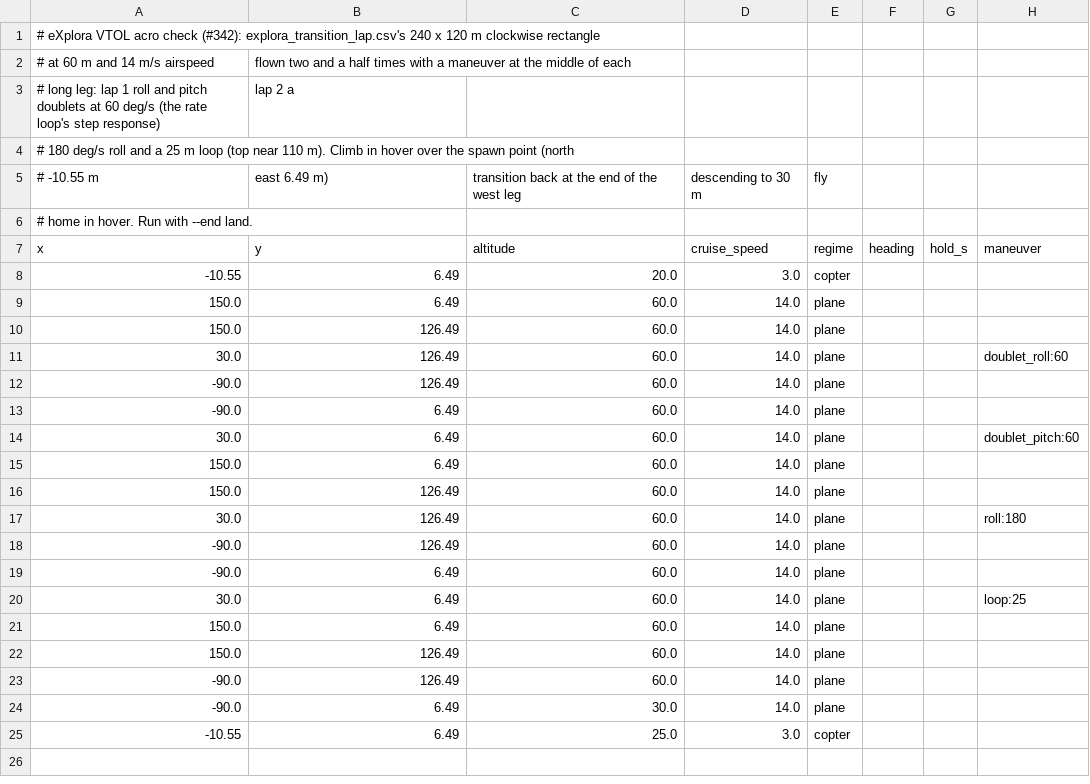
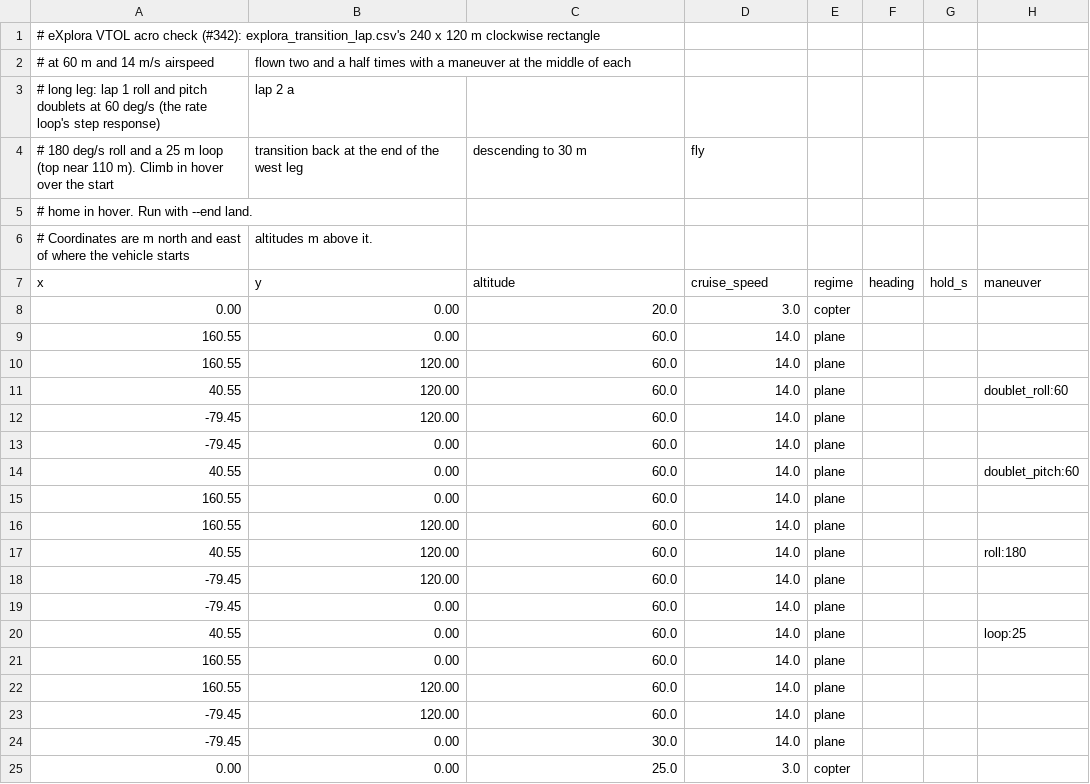
Before and after one commit to wboayue/stable-flight, a CSV file: flights/explora_acro.csv, drawn as a sheet.

```diff
--- a/flights/explora_acro.csv
+++ b/flights/explora_acro.csv
@@ -3,23 +3,23 @@
 # long leg: lap 1 roll and pitch doublets at 60 deg/s (the rate loop's step response), lap 2 a
-# 180 deg/s roll and a 25 m loop (top near 110 m). Climb in hover over the spawn point (north
-# -10.55 m, east 6.49 m), transition back at the end of the west leg, descending to 30 m, fly
+# 180 deg/s roll and a 25 m loop (top near 110 m). Climb in hover over the start, transition back at the end of the west leg, descending to 30 m, fly
 # home in hover. Run with --end land.
+# Coordinates are m north and east of where the vehicle starts, altitudes m above it.
 x,y,altitude,cruise_speed,regime,heading,hold_s,maneuver
--10.55,6.49,20.0,3.0,copter
-150.0,6.49,60.0,14.0,plane
-150.0,126.49,60.0,14.0,plane
-30.0,126.49,60.0,14.0,plane,,,doublet_roll:60
--90.0,126.49,60.0,14.0,plane
--90.0,6.49,60.0,14.0,plane
-30.0,6.49,60.0,14.0,plane,,,doublet_pitch:60
-150.0,6.49,60.0,14.0,plane
-150.0,126.49,60.0,14.0,plane
-30.0,126.49,60.0,14.0,plane,,,roll:180
--90.0,126.49,60.0,14.0,plane
--90.0,6.49,60.0,14.0,plane
-30.0,6.49,60.0,14.0,plane,,,loop:25
-150.0,6.49,60.0,14.0,plane
-150.0,126.49,60.0,14.0,plane
--90.0,126.49,60.0,14.0,plane
--90.0,6.49,30.0,14.0,plane
--10.55,6.49,25.0,3.0,copter
+0.00,0.00,20.0,3.0,copter
+160.55,0.00,60.0,14.0,plane
+160.55,120.00,60.0,14.0,plane
+40.55,120.00,60.0,14.0,plane,,,doublet_roll:60
+-79.45,120.00,60.0,14.0,plane
+-79.45,0.00,60.0,14.0,plane
+40.55,0.00,60.0,14.0,plane,,,doublet_pitch:60
+160.55,0.00,60.0,14.0,plane
+160.55,120.00,60.0,14.0,plane
+40.55,120.00,60.0,14.0,plane,,,roll:180
+-79.45,120.00,60.0,14.0,plane
+-79.45,0.00,60.0,14.0,plane
+40.55,0.00,60.0,14.0,plane,,,loop:25
+160.55,0.00,60.0,14.0,plane
+160.55,120.00,60.0,14.0,plane
+-79.45,120.00,60.0,14.0,plane
+-79.45,0.00,30.0,14.0,plane
+0.00,0.00,25.0,3.0,copter
```
Also changed, not shown: flights/cobra_legs.csv, flights/cobra_out_back.csv, 14 other files.
